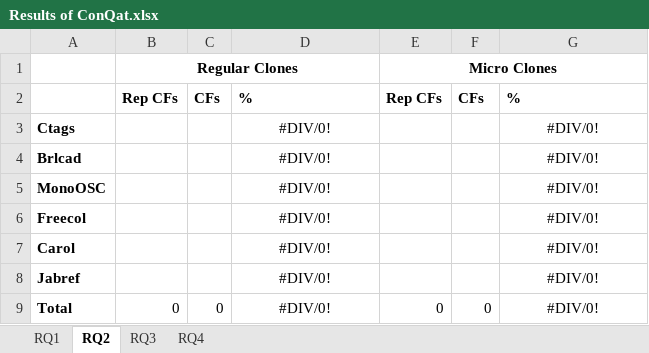
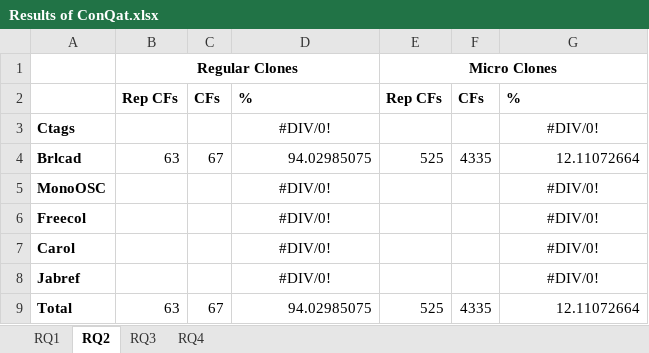
Before and after one commit to JudithFran/BugReplicationMicroRegularCloneConQat, an Excel workbook: Results of ConQat.xlsx, sheet RQ2, drawn as a sheet; values as stored, in another font and other column widths than the file's, no borders; the diff names each change by its address in the sheet, - before the commit and + after, or states it on an @@ line.

Commit message:
Updated results.

```diff
--- a/Results of ConQat.xlsx (sheet RQ2)
+++ b/Results of ConQat.xlsx (sheet RQ2)
-B4: (empty)
+B4: 63
-C4: (empty)
+C4: 67
-D4: #DIV/0!
+D4: 94.02985075
-D4 alignment: center
+D4 alignment: right
-E4: (empty)
+E4: 525
-F4: (empty)
+F4: 4335
-G4: #DIV/0!
+G4: 12.11072664
-G4 alignment: center
+G4 alignment: right
-B9: 0
+B9: 63
-C9: 0
+C9: 67
-D9: #DIV/0!
+D9: 94.02985075
-D9 alignment: center
+D9 alignment: right
-E9: 0
+E9: 525
-F9: 0
+F9: 4335
-G9: #DIV/0!
+G9: 12.11072664
-G9 alignment: center
+G9 alignment: right
```
Also changed, not shown: sheet RQ1, 1 other file.
